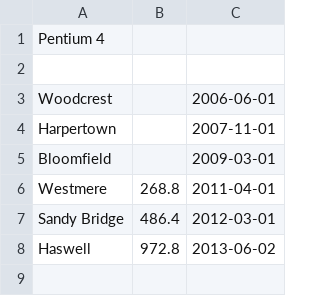
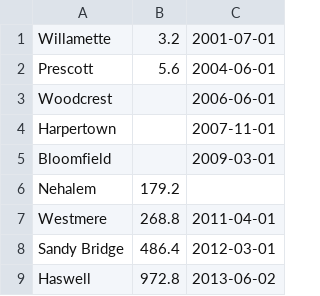
Before and after one commit to mgalloy/cpu-vs-gpu, a CSV file: intel-sp.csv, drawn as a sheet.

Commit message:
Updating Intel specs.

```diff
--- a/intel-sp.csv
+++ b/intel-sp.csv
@@ -1,3 +1,3 @@
-"Pentium 4", , ""
-"", , ""
+"Willamette", 3.2, "2001-07-01"
+"Prescott", 5.6, "2004-06-01"
 "Woodcrest", , "2006-06-01"
@@ -5,2 +5,3 @@
 "Bloomfield", , "2009-03-01"
+"Nehalem", 179.2, ""
 "Westmere", 268.8, "2011-04-01"
```
Also changed, not shown: intel-dp.csv.
